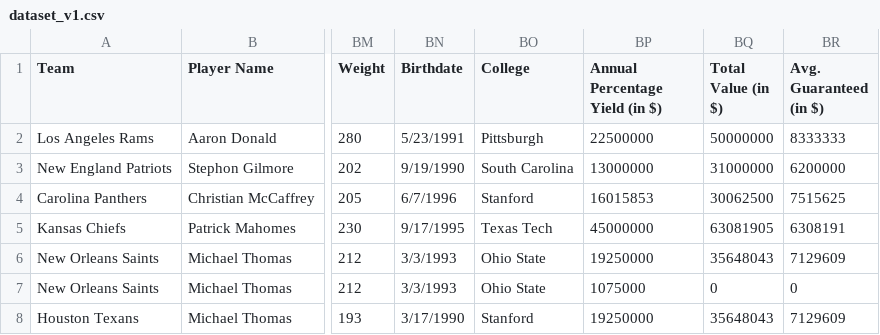
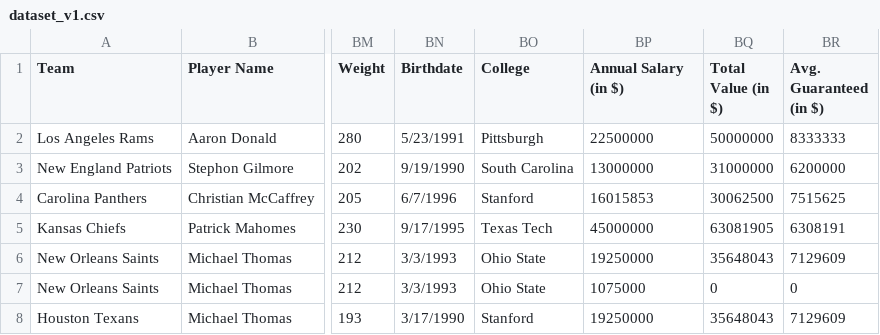
Before and after one commit to efox2/NFL-Team-Construction, a CSV file: dataset_v1.csv, drawn as a sheet; only a part is shown, gaps mark what is left out; the diff names each change by its address in the sheet, - before the commit and + after, or states it on an @@ line.

Commit message:
Update dataset_v1.csv

```diff
--- a/dataset_v1.csv
+++ b/dataset_v1.csv
-BP1: Annual Percentage Yield (in $)
+BP1: Annual Salary (in $)
```
